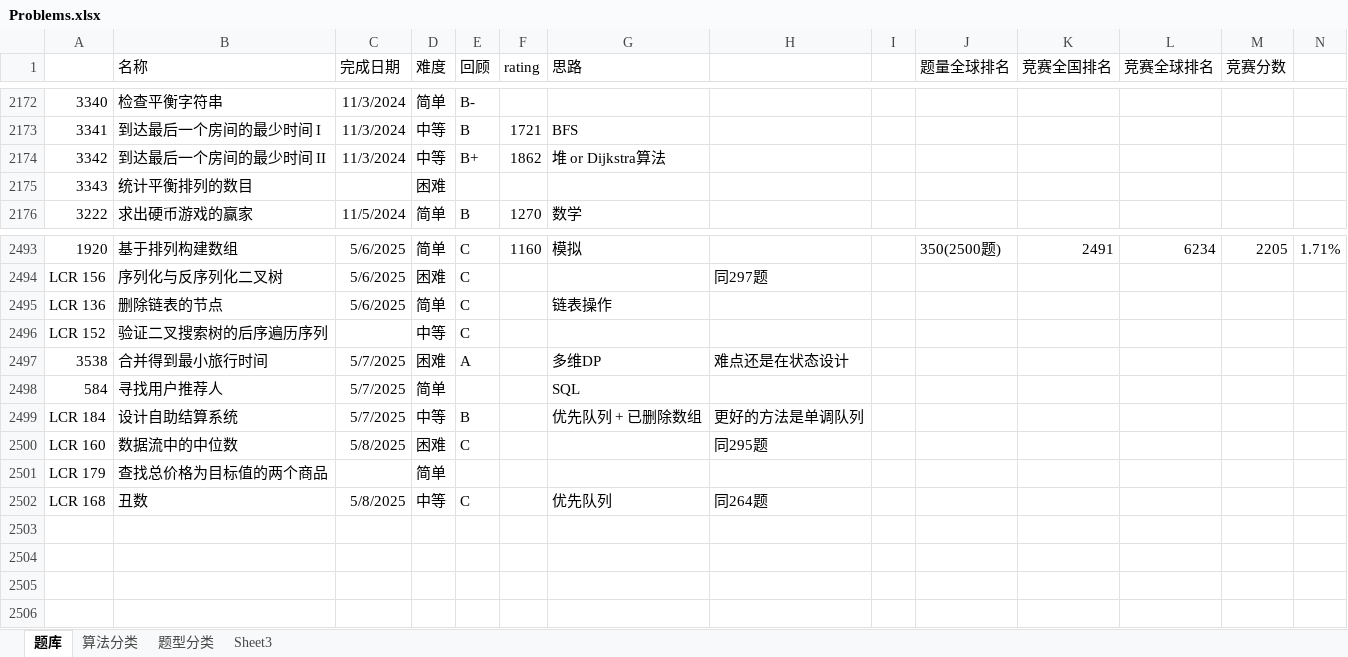
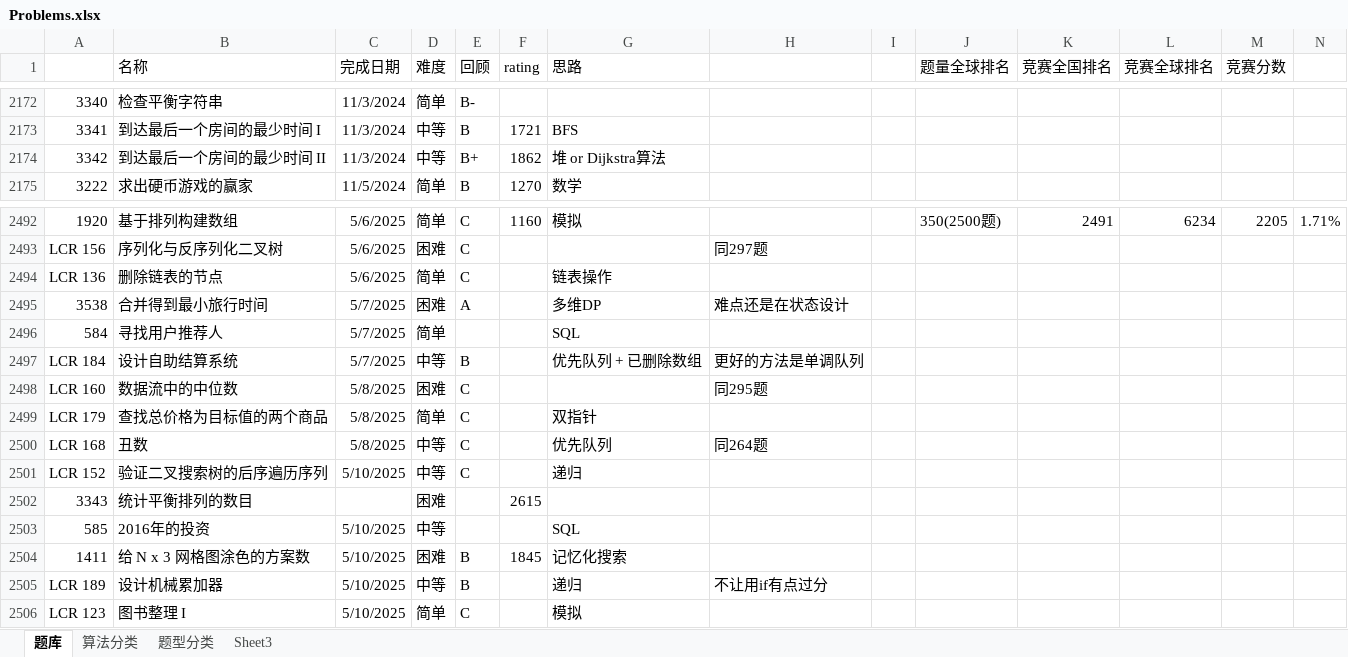
Before and after one commit to wangsun39/leetcode, an Excel workbook: Problems.xlsx, sheet 题库, drawn as a sheet; only a part is shown, gaps mark what is left out; values as stored, in another font and other column widths than the file's, no borders; charts and pictures not drawn; removed rows and columns are numbered as before the commit, all else as after; the diff names each change by its address in the sheet, - before the commit and + after, or states it on an @@ line.

Commit message:
daily problems 2025/5/10

```diff
--- a/Problems.xlsx (sheet 题库)
+++ b/Problems.xlsx (sheet 题库)
-row 2175: 3343 | 统计平衡排列的数目 |  | 困难
-row 2496: LCR 152 | 验证二叉搜索树的后序遍历序列 |  | 中等 | C
-C2499 (完成日期): (empty)
+C2499 (完成日期): 5/8/2025
-E2499 (回顾): (empty)
+E2499 (回顾): C
-G2499 (思路): (empty)
+G2499 (思路): 双指针
+row 2501: LCR 152 | 验证二叉搜索树的后序遍历序列 | 5/10/2025 | 中等 | C |  | 递归
+row 2502: 3343 | 统计平衡排列的数目 |  | 困难 |  | 2615
+row 2503: 585 | 2016年的投资 | 5/10/2025 | 中等 |  |  | SQL
+row 2504: 1411 | 给 N x 3 网格图涂色的方案数 | 5/10/2025 | 困难 | B | 1845 | 记忆化搜索
+row 2505: LCR 189 | 设计机械累加器 | 5/10/2025 | 中等 | B |  | 递归 | 不让用if有点过分
+row 2506: LCR 123 | 图书整理 I | 5/10/2025 | 简单 | C |  | 模拟
```
Also changed, not shown: 6 other files.
